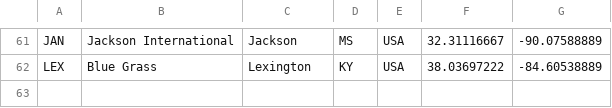
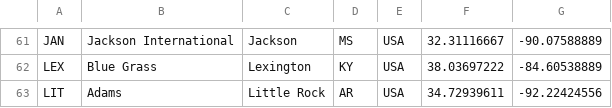
Before and after one commit to yourappi/yourappi.github.io, a CSV file: usap.csv, drawn as a sheet; only a part is shown, gaps mark what is left out.

Commit message:
Update usap.csv

```diff
--- a/usap.csv
+++ b/usap.csv
@@ -62 +62,2 @@ JAN,Jackson International,Jackson,MS,USA,32.31116667,-90.07588889
 LEX,Blue Grass,Lexington,KY,USA,38.03697222,-84.60538889
+LIT,Adams,Little Rock,AR,USA,34.72939611,-92.22424556
```
